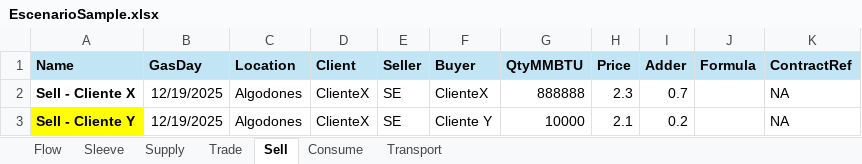
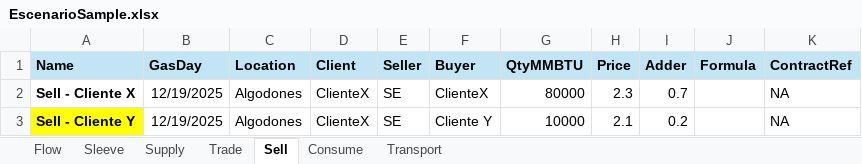
Before and after one commit to cszittyay/ModeloSaavi, an Excel workbook: EscenarioSample.xlsx, sheet Sell, drawn as a sheet; values as stored, in another font and other column widths than the file's, no borders; the diff names each change by its address in the sheet, - before the commit and + after, or states it on an @@ line.

```diff
--- a/EscenarioSample.xlsx (sheet Sell)
+++ b/EscenarioSample.xlsx (sheet Sell)
-G2 (QtyMMBTU): 888888
+G2 (QtyMMBTU): 80000
```
Also changed, not shown: 5 other files.
